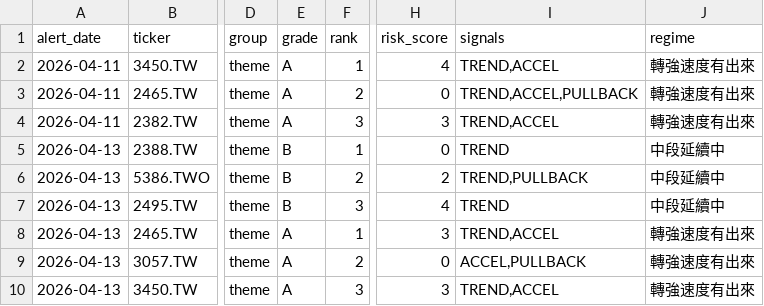
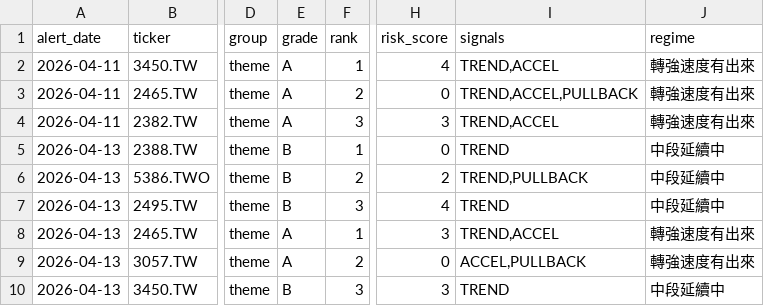
Before and after one commit to tokuzfunpi/stock-watch, a CSV file: theme_watchlist_daily/alert_tracking.csv, drawn as a sheet; only a part is shown, gaps mark what is left out; the diff names each change by its address in the sheet, - before the commit and + after, or states it on an @@ line.

```diff
--- a/theme_watchlist_daily/alert_tracking.csv
+++ b/theme_watchlist_daily/alert_tracking.csv
-E10 (grade): A
+E10 (grade): B
-I10 (signals): TREND,ACCEL
+I10 (signals): TREND
-J10 (regime): 轉強速度有出來
+J10 (regime): 中段延續中
```
Also changed, not shown: theme_watchlist_daily/daily_rank.csv, theme_watchlist_daily/logs/2330_TW.csv, 39 other files.
